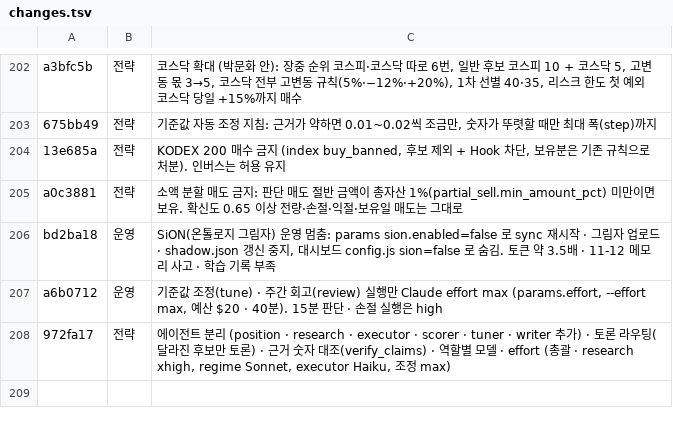
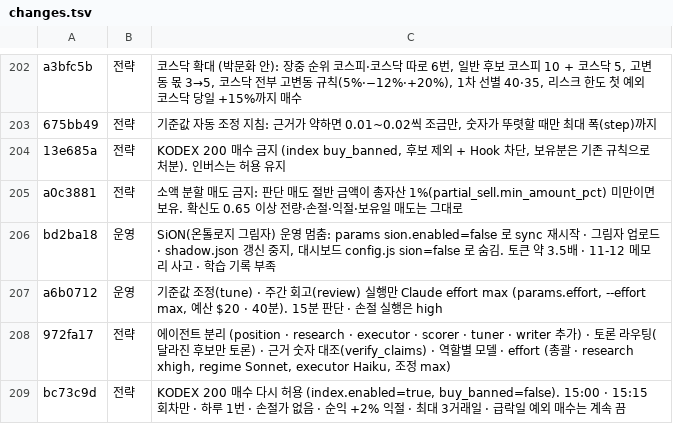
Before and after one commit to isopink/hynix-298f, a TSV file: reports/week1/changes.tsv, drawn as a sheet; only a part is shown, gaps mark what is left out.

```diff
--- a/reports/week1/changes.tsv
+++ b/reports/week1/changes.tsv
@@ -208 +208,2 @@ a6b0712	운영	기준값 조정(tune) · 주간 회고(review) 실행만 Claude
 972fa17	전략	에이전트 분리 (position · research · executor · scorer · tuner · writer 추가) · 토론 라우팅(달라진 후보만 토론) · 근거 숫자 대조(verify_claims) · 역할별 모델 · effort (총괄 · research xhigh, regime Sonnet, executor Haiku, 조정 max)
+bc73c9d	전략	KODEX 200 매수 다시 허용 (index.enabled=true, buy_banned=false). 15:00 · 15:15 회차만 · 하루 1번 · 손절가 없음 · 순익 +2% 익절 · 최대 3거래일 · 급락일 예외 매수는 계속 끔
```
Also changed, not shown: reports/changelog_plain.tsv, 1 other file.
